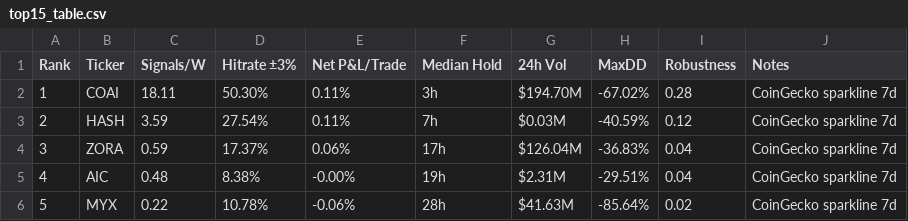
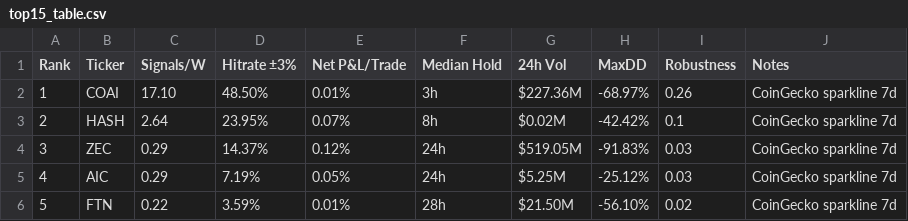
Before and after one commit to Philshirt18/TR, a CSV file: outputs/top15_table.csv, drawn as a sheet; only a part is shown; the diff covers the shown part only.

```diff
--- a/outputs/top15_table.csv
+++ b/outputs/top15_table.csv
@@ -1,6 +1,6 @@
 Rank,Ticker,Signals/W,Hitrate ±3%,Net P&L/Trade,Median Hold,24h Vol,MaxDD,Robustness,Notes
-1,COAI,18.11,50.30%,0.11%,3h,$194.70M,-67.02%,0.28,CoinGecko sparkline 7d
-2,HASH,3.59,27.54%,0.11%,7h,$0.03M,-40.59%,0.12,CoinGecko sparkline 7d
-3,ZORA,0.59,17.37%,0.06%,17h,$126.04M,-36.83%,0.04,CoinGecko sparkline 7d
-4,AIC,0.48,8.38%,-0.00%,19h,$2.31M,-29.51%,0.04,CoinGecko sparkline 7d
-5,MYX,0.22,10.78%,-0.06%,28h,$41.63M,-85.64%,0.02,CoinGecko sparkline 7d
+1,COAI,17.10,48.50%,0.01%,3h,$227.36M,-68.97%,0.26,CoinGecko sparkline 7d
+2,HASH,2.64,23.95%,0.07%,8h,$0.02M,-42.42%,0.1,CoinGecko sparkline 7d
+3,ZEC,0.29,14.37%,0.12%,24h,$519.05M,-91.83%,0.03,CoinGecko sparkline 7d
+4,AIC,0.29,7.19%,0.05%,24h,$5.25M,-25.12%,0.03,CoinGecko sparkline 7d
+5,FTN,0.22,3.59%,0.01%,28h,$21.50M,-56.10%,0.02,CoinGecko sparkline 7d
```
Also changed, not shown: 55 edited cells elsewhere in this file, 1 other file.
